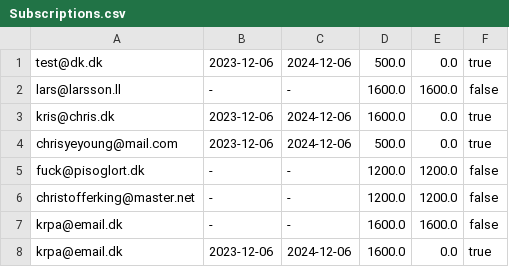
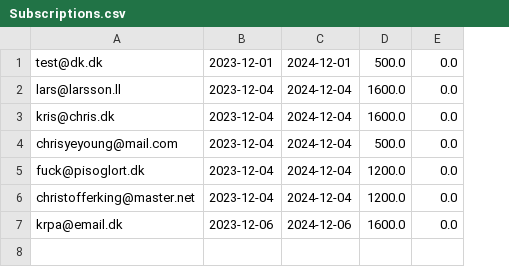
Before and after one commit to chye0001/Delfinen, a CSV file: Subscriptions.csv, drawn as a sheet; removed rows and columns are numbered as before the commit, all else as after; the diff names each change by its address in the sheet, - before the commit and + after, or states it on an @@ line.

```diff
--- a/Subscriptions.csv
+++ b/Subscriptions.csv
-column B, rows 1-6: 2023-12-06 | - | 2023-12-06 | 2023-12-06 | - | -; row 8: 2023-12-06
-column C, rows 1-6: 2024-12-06 | - | 2024-12-06 | 2024-12-06 | - | -; row 8: 2024-12-06
+column B, rows 1-7: 2023-12-01 | 2023-12-04 | 2023-12-04 | 2023-12-04 | 2023-12-04 | 2023-12-04 | 2023-12-06
+column C, rows 1-7: 2024-12-01 | 2024-12-04 | 2024-12-04 | 2024-12-04 | 2024-12-04 | 2024-12-04 | 2024-12-06
-column F, rows 1-6: true | false | true | true | false | false; row 8: true
-E2: 1600.0
+E2: 0.0
-E5:E6: 1200.0
+E5:E6: 0.0
-row 7: krpa@email.dk | - | - | 1600.0 | 1600.0 | false
```
Also changed, not shown: 1 other file.
